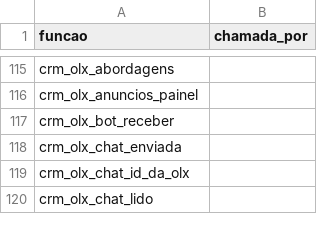
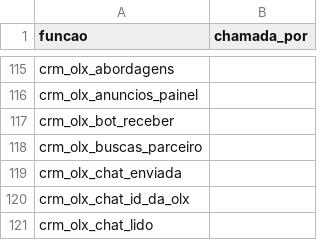
Before and after one commit to pvlservicos-collab/nayia, a TSV file: producao/quem_chama.tsv, drawn as a sheet; only a part is shown, gaps mark what is left out.

```diff
--- a/producao/quem_chama.tsv
+++ b/producao/quem_chama.tsv
@@ -117,2 +117,3 @@ crm_olx_anuncios_painel
 crm_olx_bot_receber	
+crm_olx_buscas_parceiro	
 crm_olx_chat_enviada	
```
Also changed, not shown: producao/nai_config.tsv, 20 other files.
